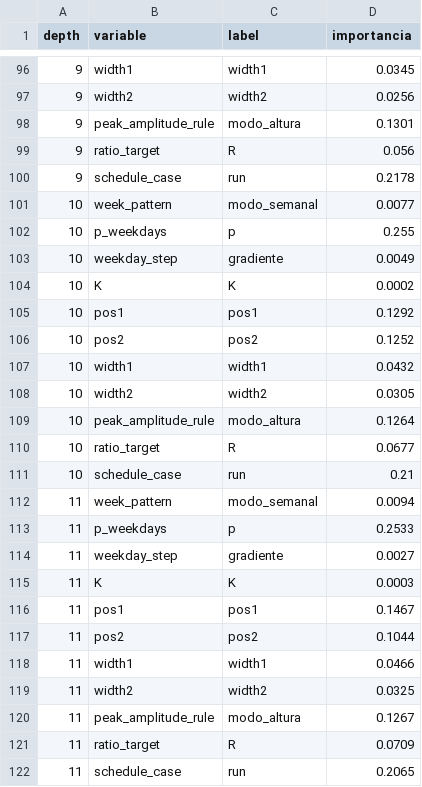
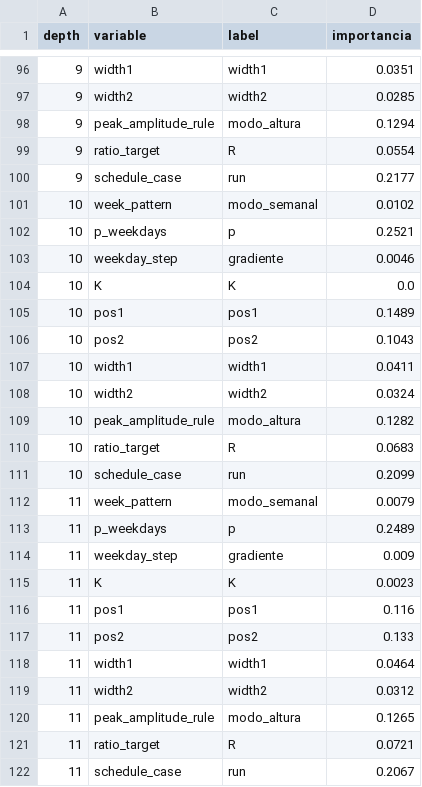
Before and after one commit to mgutier57131/StaffSim, a CSV file: Resultados Final/depth_selection_importance.csv, drawn as a sheet; only a part is shown, gaps mark what is left out; the diff covers the shown part only.

```diff
--- a/Resultados Final/depth_selection_importance.csv
+++ b/Resultados Final/depth_selection_importance.csv
@@ -96,27 +96,27 @@ depth,variable,label,importancia
-9,width1,width1,0.0345
-9,width2,width2,0.0256
-9,peak_amplitude_rule,modo_altura,0.1301
-9,ratio_target,R,0.056
-9,schedule_case,run,0.2178
-10,week_pattern,modo_semanal,0.0077
-10,p_weekdays,p,0.255
-10,weekday_step,gradiente,0.0049
-10,K,K,0.0002
-10,pos1,pos1,0.1292
-10,pos2,pos2,0.1252
-10,width1,width1,0.0432
-10,width2,width2,0.0305
-10,peak_amplitude_rule,modo_altura,0.1264
-10,ratio_target,R,0.0677
-10,schedule_case,run,0.21
-11,week_pattern,modo_semanal,0.0094
-11,p_weekdays,p,0.2533
-11,weekday_step,gradiente,0.0027
-11,K,K,0.0003
-11,pos1,pos1,0.1467
-11,pos2,pos2,0.1044
-11,width1,width1,0.0466
-11,width2,width2,0.0325
-11,peak_amplitude_rule,modo_altura,0.1267
-11,ratio_target,R,0.0709
-11,schedule_case,run,0.2065
+9,width1,width1,0.0351
+9,width2,width2,0.0285
+9,peak_amplitude_rule,modo_altura,0.1294
+9,ratio_target,R,0.0554
+9,schedule_case,run,0.2177
+10,week_pattern,modo_semanal,0.0102
+10,p_weekdays,p,0.2521
+10,weekday_step,gradiente,0.0046
+10,K,K,0.0
+10,pos1,pos1,0.1489
+10,pos2,pos2,0.1043
+10,width1,width1,0.0411
+10,width2,width2,0.0324
+10,peak_amplitude_rule,modo_altura,0.1282
+10,ratio_target,R,0.0683
+10,schedule_case,run,0.2099
+11,week_pattern,modo_semanal,0.0079
+11,p_weekdays,p,0.2489
+11,weekday_step,gradiente,0.009
+11,K,K,0.0023
+11,pos1,pos1,0.116
+11,pos2,pos2,0.133
+11,width1,width1,0.0464
+11,width2,width2,0.0312
+11,peak_amplitude_rule,modo_altura,0.1265
+11,ratio_target,R,0.0721
+11,schedule_case,run,0.2067
```
Also changed, not shown: 25 edited cells elsewhere in this file, Resultados Final/decision_tree_lookup.csv, Resultados Final/depth_selection_metrics.csv, 12 other files.
